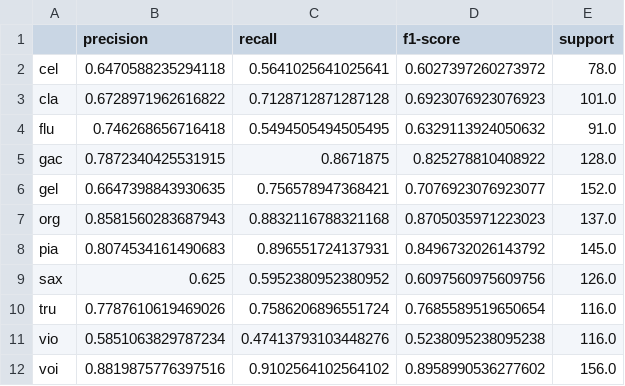
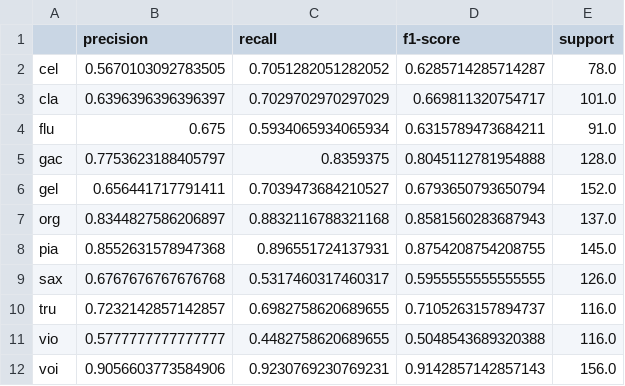
Before and after one commit to springboardmentor1077k-prog/CNN-Based-Music-Instrument-Recognition-System, a CSV file: outputs/classification_report.csv, drawn as a sheet; only a part is shown; the diff covers the shown part only.

```diff
--- a/outputs/classification_report.csv
+++ b/outputs/classification_report.csv
@@ -1,12 +1,12 @@
 ,precision,recall,f1-score,support
-cel,0.6470588235294118,0.5641025641025641,0.6027397260273972,78.0
-cla,0.6728971962616822,0.7128712871287128,0.6923076923076923,101.0
-flu,0.746268656716418,0.5494505494505495,0.6329113924050632,91.0
-gac,0.7872340425531915,0.8671875,0.825278810408922,128.0
-gel,0.6647398843930635,0.756578947368421,0.7076923076923077,152.0
-org,0.8581560283687943,0.8832116788321168,0.8705035971223023,137.0
-pia,0.8074534161490683,0.896551724137931,0.8496732026143792,145.0
-sax,0.625,0.5952380952380952,0.6097560975609756,126.0
-tru,0.7787610619469026,0.7586206896551724,0.7685589519650654,116.0
-vio,0.5851063829787234,0.47413793103448276,0.5238095238095238,116.0
-voi,0.8819875776397516,0.9102564102564102,0.8958990536277602,156.0
+cel,0.5670103092783505,0.7051282051282052,0.6285714285714287,78.0
+cla,0.6396396396396397,0.7029702970297029,0.669811320754717,101.0
+flu,0.675,0.5934065934065934,0.6315789473684211,91.0
+gac,0.7753623188405797,0.8359375,0.8045112781954888,128.0
+gel,0.656441717791411,0.7039473684210527,0.6793650793650794,152.0
+org,0.8344827586206897,0.8832116788321168,0.8581560283687943,137.0
+pia,0.8552631578947368,0.896551724137931,0.8754208754208755,145.0
+sax,0.6767676767676768,0.5317460317460317,0.5955555555555555,126.0
+tru,0.7232142857142857,0.6982758620689655,0.7105263157894737,116.0
+vio,0.5777777777777777,0.4482758620689655,0.5048543689320388,116.0
+voi,0.9056603773584906,0.9230769230769231,0.9142857142857143,156.0
```
Also changed, not shown: 10 edited cells elsewhere in this file, outputs/detailed_metrics.csv, 12 other files.
